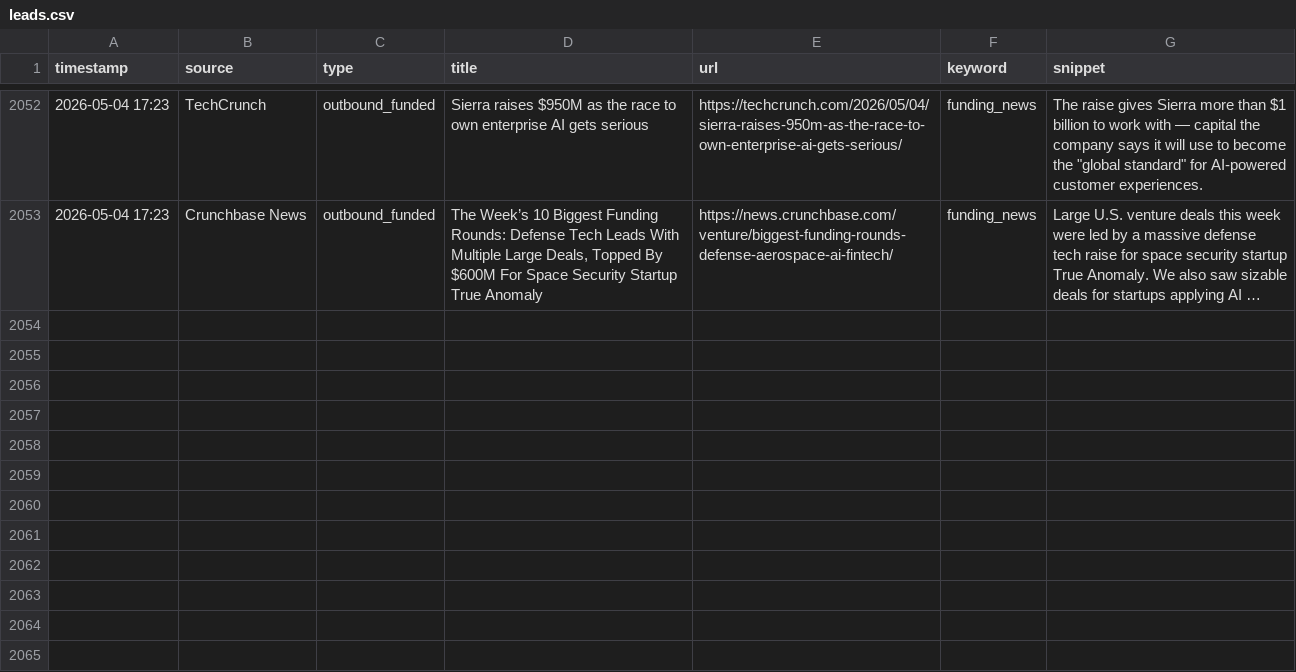
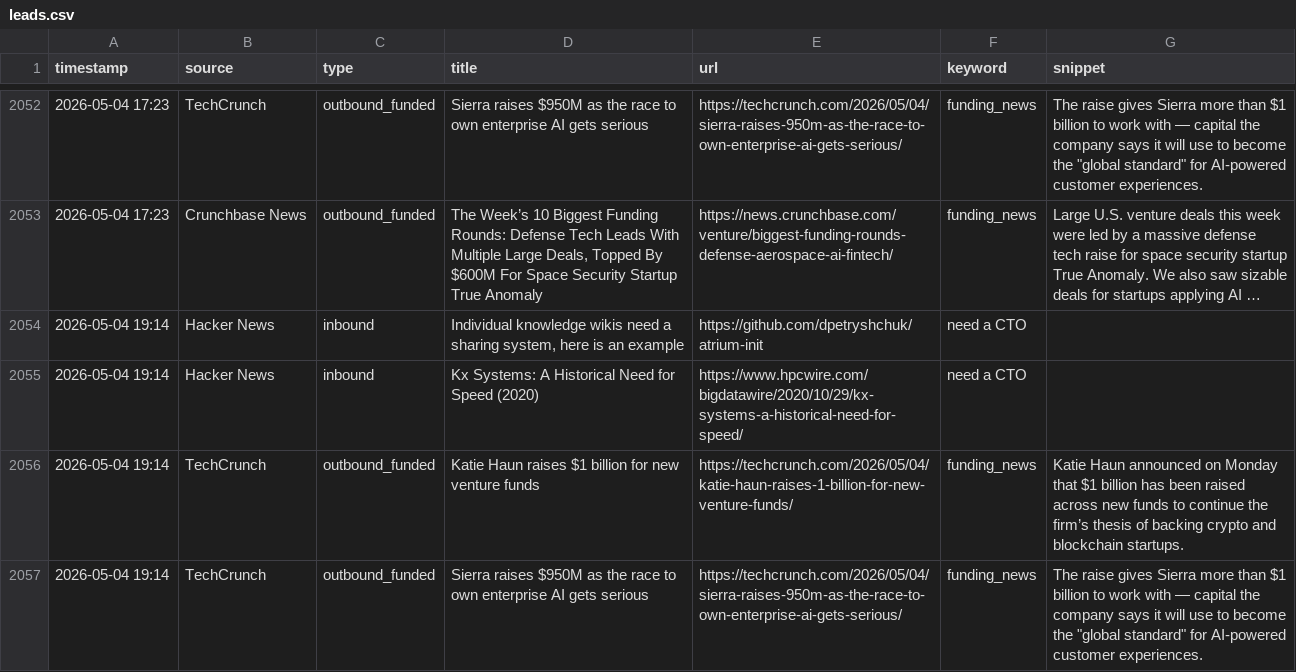
Before and after one commit to rajcreates/mvp-lead-system, a CSV file: leads.csv, drawn as a sheet; only a part is shown, gaps mark what is left out; long unchanged cells end in …; the diff names each change by its address in the sheet, - before the commit and + after, or states it on an @@ line.

```diff
--- a/leads.csv
+++ b/leads.csv
+row 2054: 2026-05-04 19:14 | Hacker News | inbound | Individual knowledge wikis need a sharing system, here is an example | https://github.com/dpetryshchuk/atrium-init | need a CTO
+row 2055: 2026-05-04 19:14 | Hacker News | inbound | Kx Systems: A Historical Need for Speed (2020) | https://www.hpcwire.com/bigdatawire/2020/10/29/kx-systems-a-historical-need-for-speed/ | need a CTO
+row 2056: 2026-05-04 19:14 | TechCrunch | outbound_funded | Katie Haun raises $1 billion for new venture funds | https://techcrunch.com/2026/05/04/katie-haun-raises-1-billion-for-new-venture-funds/ | funding_news | Katie Haun announced on Monday that $1 billion has been raised across new funds to continue the firm’s thesis of backing crypto and blockchain startups.
+row 2057: 2026-05-04 19:14 | TechCrunch | outbound_funded | Sierra raises $950M as the race to own enterprise AI gets serious | https://techcrunch.com/2026/05/04/sierra-raises-950m-as-the-race-to-own-enterprise-ai-gets-serious/ | funding_news | The raise gives Sierra more than $1 billion to work with — capital the company says it will use to become the "global standard" for AI-powered customer experiences.
```
Also changed, not shown: 1 other file.
